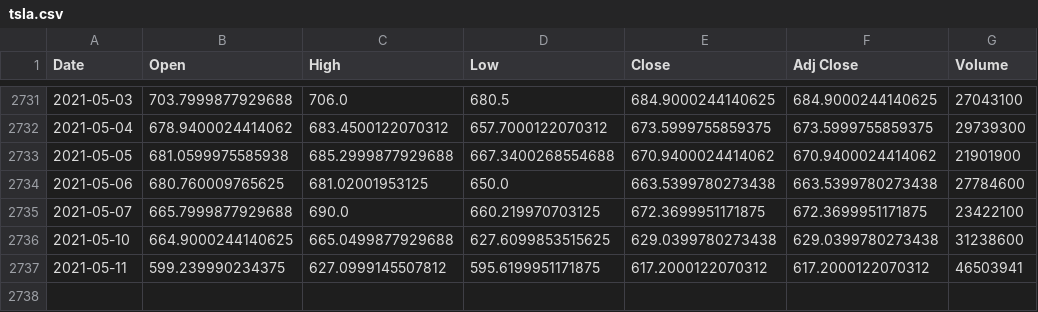
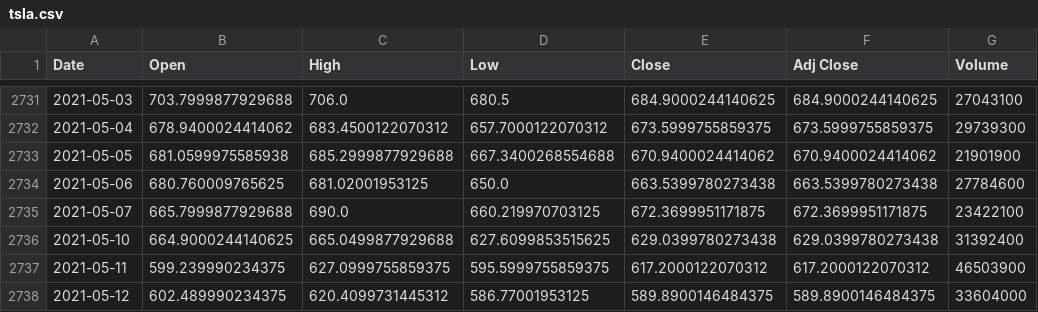
Before and after one commit to YangTaoCN/bt_explore, a CSV file: data/tsla.csv, drawn as a sheet; only a part is shown, gaps mark what is left out.

```diff
--- a/data/tsla.csv
+++ b/data/tsla.csv
@@ -2735,3 +2735,4 @@ Date,Open,High,Low,Close,Adj Close,Volume
 2021-05-07,665.7999877929688,690.0,660.219970703125,672.3699951171875,672.3699951171875,23422100
-2021-05-10,664.9000244140625,665.0499877929688,627.6099853515625,629.0399780273438,629.0399780273438,31238600
-2021-05-11,599.239990234375,627.0999145507812,595.6199951171875,617.2000122070312,617.2000122070312,46503941
+2021-05-10,664.9000244140625,665.0499877929688,627.6099853515625,629.0399780273438,629.0399780273438,31392400
+2021-05-11,599.239990234375,627.0999755859375,595.5999755859375,617.2000122070312,617.2000122070312,46503900
+2021-05-12,602.489990234375,620.4099731445312,586.77001953125,589.8900146484375,589.8900146484375,33604000
```
Also changed, not shown: data/000333.sz.csv, 3 other files.
